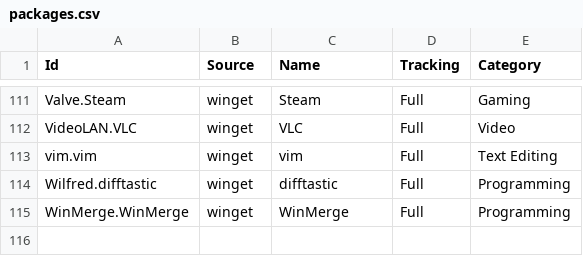
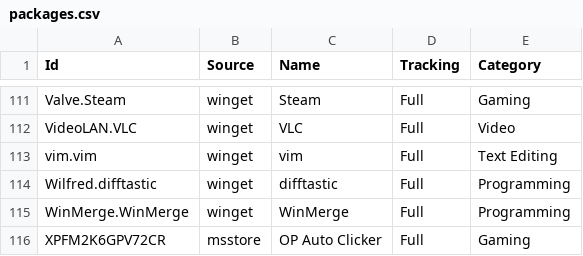
Before and after one commit to lancra/dotfiles, a CSV file: .config/winget/packages.csv, drawn as a sheet; only a part is shown, gaps mark what is left out.

Commit message:
winget: install op auto clicker

```diff
--- a/.config/winget/packages.csv
+++ b/.config/winget/packages.csv
@@ -115 +115,2 @@ Wilfred.difftastic,winget,difftastic,Full,Programming
 WinMerge.WinMerge,winget,WinMerge,Full,Programming
+XPFM2K6GPV72CR,msstore,OP Auto Clicker,Full,Gaming
```
